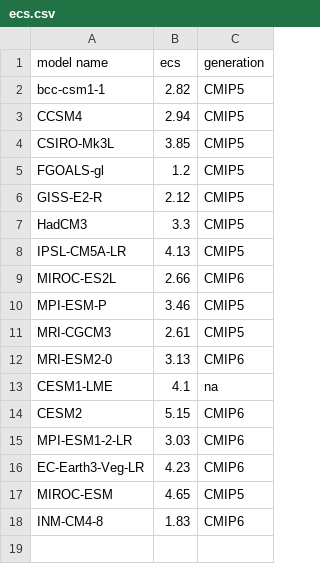
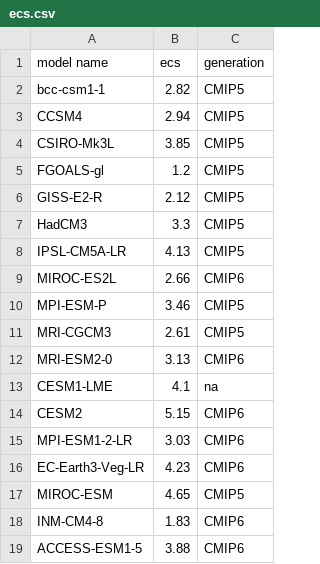
Before and after one commit to croppers/last_millennium_ecs_constraint, a CSV file: data/ecs.csv, drawn as a sheet; the diff names each change by its address in the sheet, - before the commit and + after, or states it on an @@ line.

```diff
--- a/data/ecs.csv
+++ b/data/ecs.csv
+row 19: ACCESS-ESM1-5 | 3.88 | CMIP6
```
Also changed, not shown: data/data_fig1a_cmip5.csv, data/ec_data.csv, 32 other files.
